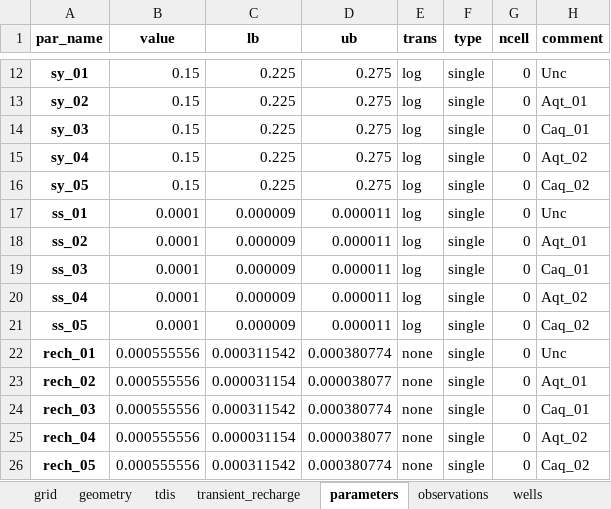
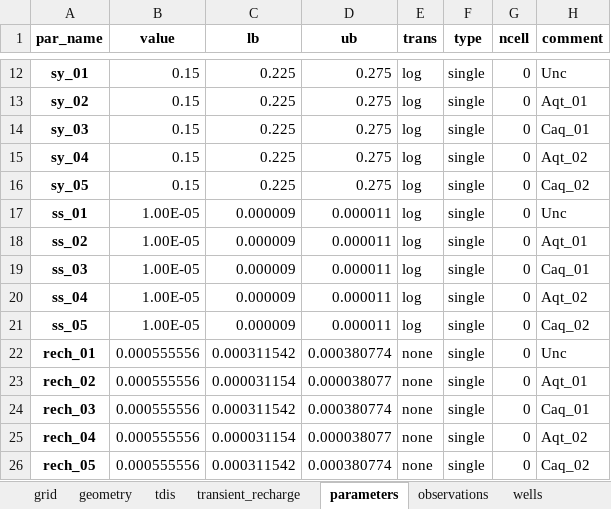
Before and after one commit to femarivera/ConfinedLab, an Excel workbook: assets/3D/setup.xlsx, sheet parameters, drawn as a sheet; only a part is shown, gaps mark what is left out; values as stored, in another font and other column widths than the file's, no borders; the diff names each change by its address in the sheet, - before the commit and + after, or states it on an @@ line.

```diff
--- a/assets/3D/setup.xlsx (sheet parameters)
+++ b/assets/3D/setup.xlsx (sheet parameters)
-B17:B21 (value): 0.0001
+B17:B21 (value): 1.00E-05
```
Also changed, not shown: sheet observations, assets/2D/setup.xlsx, setup.xlsx, 3 other files.
